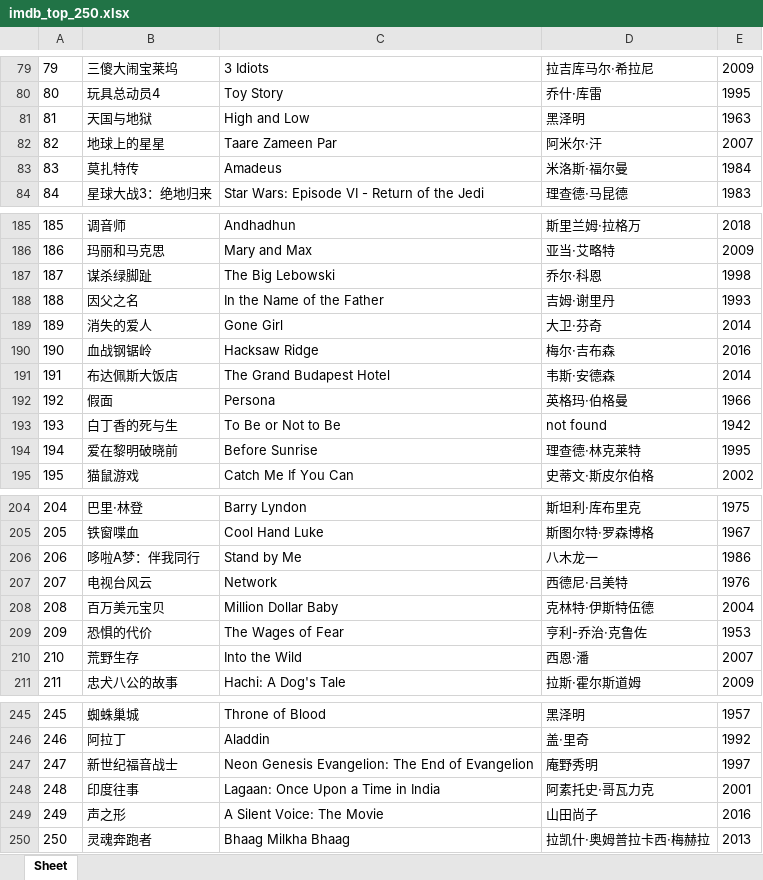
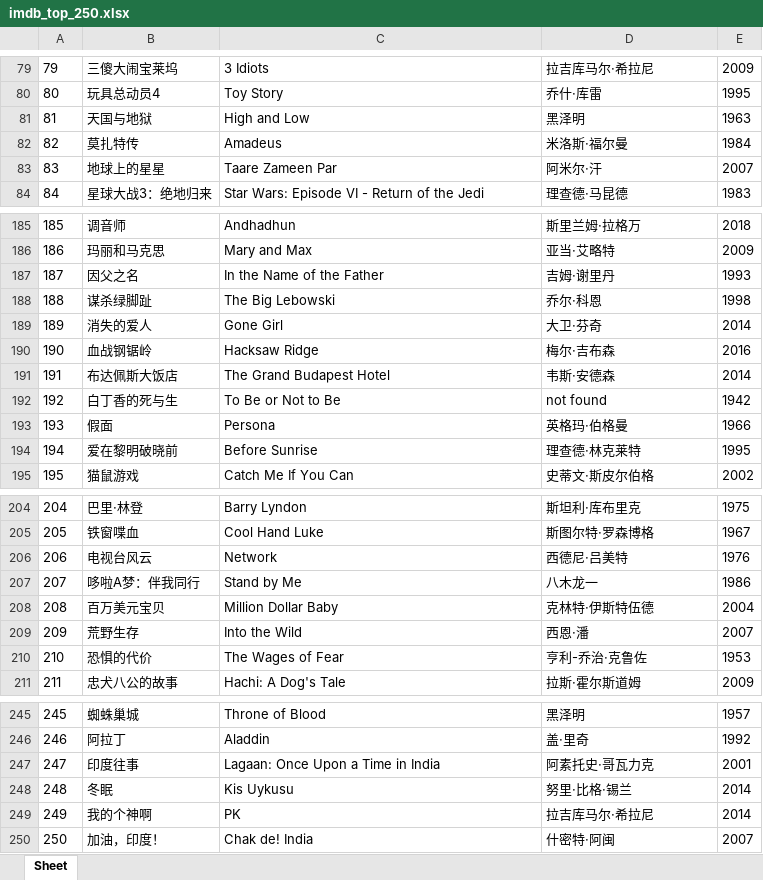
Before and after one commit to doctoroyy/Movie-IMDB-Bot, an Excel workbook: imdb_top_250.xlsx, sheet Sheet, drawn as a sheet; only a part is shown, gaps mark what is left out; values as stored, in another font and other column widths than the file's, no borders; removed rows and columns are numbered as before the commit, all else as after; the diff covers the shown part only; the diff names each change by its address in the sheet, - before the commit and + after, or states it on an @@ line.

```diff
--- a/imdb_top_250.xlsx (sheet Sheet)
+++ b/imdb_top_250.xlsx (sheet Sheet)
@@ row 83 moved to row 82: 82 @@
@@ column A renumbered between rows 83 and 247 @@
@@ row 188 moved to row 187: 187 @@
@@ row 193 moved to row 192: 192 @@
@@ row 207 moved to row 206: 206 @@
@@ row 210 moved to row 209: 209 @@
-row 247: 247 | 新世纪福音战士 | Neon Genesis Evangelion: The End of Evangelion | 庵野秀明 | 1997
-row 249: 249 | 声之形 | A Silent Voice: The Movie | 山田尚子 | 2016
-row 250: 250 | 灵魂奔跑者 | Bhaag Milkha Bhaag | 拉凯什·奥姆普拉卡西·梅赫拉 | 2013
+row 248: 248 | 冬眠 | Kis Uykusu | 努里·比格·锡兰 | 2014
+row 249: 249 | 我的个神啊 | PK | 拉吉库马尔·希拉尼 | 2014
+row 250: 250 | 加油，印度！ | Chak de! India | 什密特·阿闽 | 2007
```
Also changed, not shown: 1 moved row elsewhere in this sheet, 1 other file.
